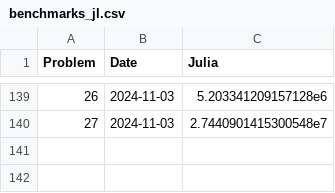
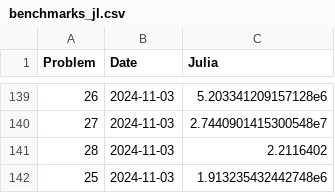
Before and after one commit to Brinkhuis/Euler, a CSV file: julia/benchmarks_jl.csv, drawn as a sheet; only a part is shown, gaps mark what is left out; the diff names each change by its address in the sheet, - before the commit and + after, or states it on an @@ line.

```diff
--- a/julia/benchmarks_jl.csv
+++ b/julia/benchmarks_jl.csv
+row 141: 28 | 2024-11-03 | 2.2116402
+row 142: 25 | 2024-11-03 | 1.913235432442748e6
```
Also changed, not shown: python/benchmarks_py.csv, 4 other files.
